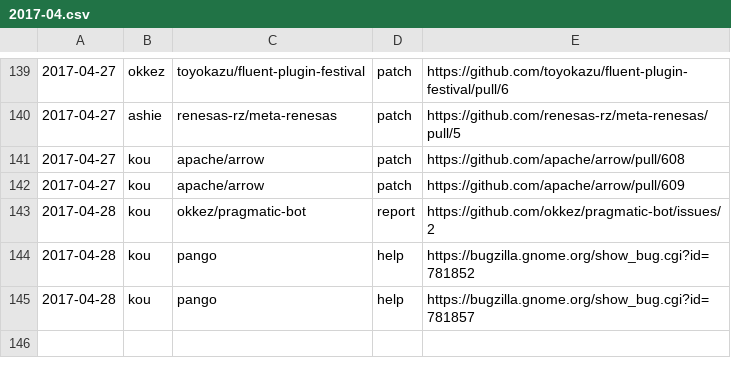
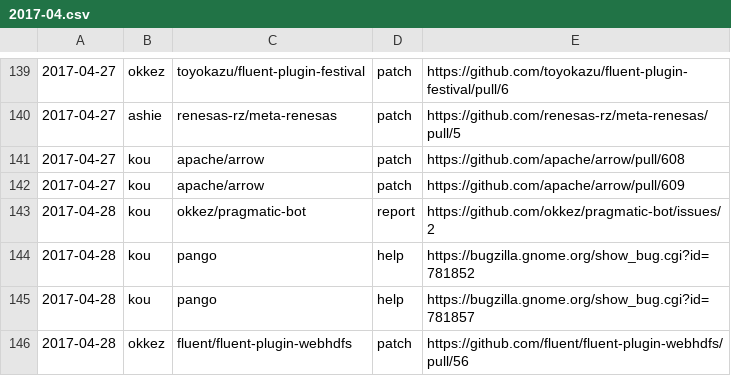
Before and after one commit to clear-code/statistics, a CSV file: upstream-feedback/2017-04.csv, drawn as a sheet; only a part is shown, gaps mark what is left out; the diff names each change by its address in the sheet, - before the commit and + after, or states it on an @@ line.

Commit message:
Add feedback!!

```diff
--- a/upstream-feedback/2017-04.csv
+++ b/upstream-feedback/2017-04.csv
+row 146: 2017-04-28 | okkez | fluent/fluent-plugin-webhdfs | patch | https://github.com/fluent/fluent-plugin-webhdfs/pull/56
```
